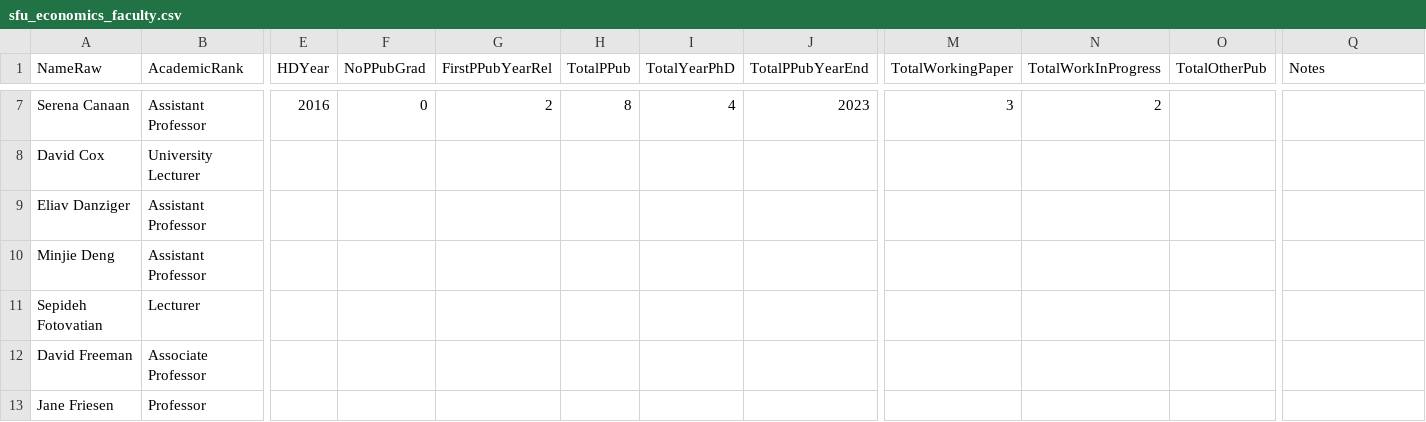
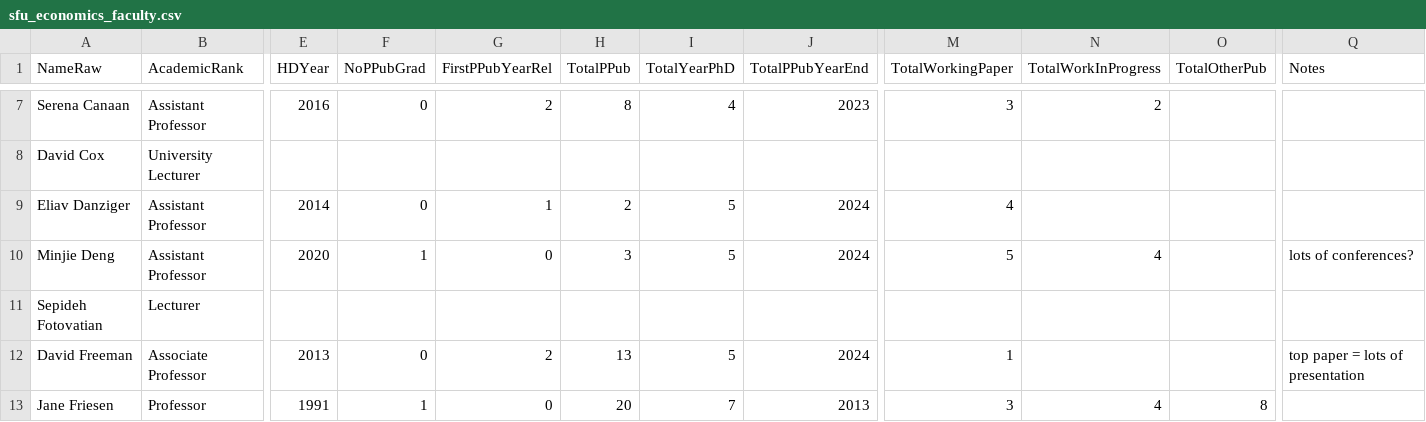
Before and after one commit to lanbufan/dont_publish_dont_perish, a CSV file: SFU_ECON/sfu_economics_faculty.csv, drawn as a sheet; only a part is shown, gaps mark what is left out; the diff covers the shown part only; the diff names each change by its address in the sheet, - before the commit and + after, or states it on an @@ line.

Commit message:
sfu_econ

```diff
--- a/SFU_ECON/sfu_economics_faculty.csv
+++ b/SFU_ECON/sfu_economics_faculty.csv
-E9 (HDYear): (empty)
+E9 (HDYear): 2014
-F9 (NoPPubGrad): (empty)
+F9 (NoPPubGrad): 0
-G9 (FirstPPubYearRel): (empty)
+G9 (FirstPPubYearRel): 1
-H9 (TotalPPub): (empty)
+H9 (TotalPPub): 2
-I9:I10 (TotalYearPhD): (empty)
+I9:I10 (TotalYearPhD): 5
-J9:J10 (TotalPPubYearEnd): (empty)
+J9:J10 (TotalPPubYearEnd): 2024
-M9 (TotalWorkingPaper): (empty)
+M9 (TotalWorkingPaper): 4
-E10 (HDYear): (empty)
+E10 (HDYear): 2020
-F10 (NoPPubGrad): (empty)
+F10 (NoPPubGrad): 1
-G10 (FirstPPubYearRel): (empty)
+G10 (FirstPPubYearRel): 0
-H10 (TotalPPub): (empty)
+H10 (TotalPPub): 3
-M10 (TotalWorkingPaper): (empty)
+M10 (TotalWorkingPaper): 5
-N10 (TotalWorkInProgress): (empty)
+N10 (TotalWorkInProgress): 4
-Q10 (Notes): (empty)
+Q10 (Notes): lots of conferences?
-E12 (HDYear): (empty)
+E12 (HDYear): 2013
-F12 (NoPPubGrad): (empty)
+F12 (NoPPubGrad): 0
-G12 (FirstPPubYearRel): (empty)
+G12 (FirstPPubYearRel): 2
-H12 (TotalPPub): (empty)
+H12 (TotalPPub): 13
-I12 (TotalYearPhD): (empty)
+I12 (TotalYearPhD): 5
-J12 (TotalPPubYearEnd): (empty)
+J12 (TotalPPubYearEnd): 2024
-M12 (TotalWorkingPaper): (empty)
+M12 (TotalWorkingPaper): 1
-Q12 (Notes): (empty)
+Q12 (Notes): top paper = lots of presentation
-E13 (HDYear): (empty)
+E13 (HDYear): 1991
-F13 (NoPPubGrad): (empty)
+F13 (NoPPubGrad): 1
-G13 (FirstPPubYearRel): (empty)
+G13 (FirstPPubYearRel): 0
-H13 (TotalPPub): (empty)
+H13 (TotalPPub): 20
-I13 (TotalYearPhD): (empty)
+I13 (TotalYearPhD): 7
-J13 (TotalPPubYearEnd): (empty)
+J13 (TotalPPubYearEnd): 2013
-M13 (TotalWorkingPaper): (empty)
+M13 (TotalWorkingPaper): 3
-N13 (TotalWorkInProgress): (empty)
+N13 (TotalWorkInProgress): 4
-O13 (TotalOtherPub): (empty)
+O13 (TotalOtherPub): 8
```
Also changed, not shown: 148 edited cells elsewhere in this file, 23 other files.
